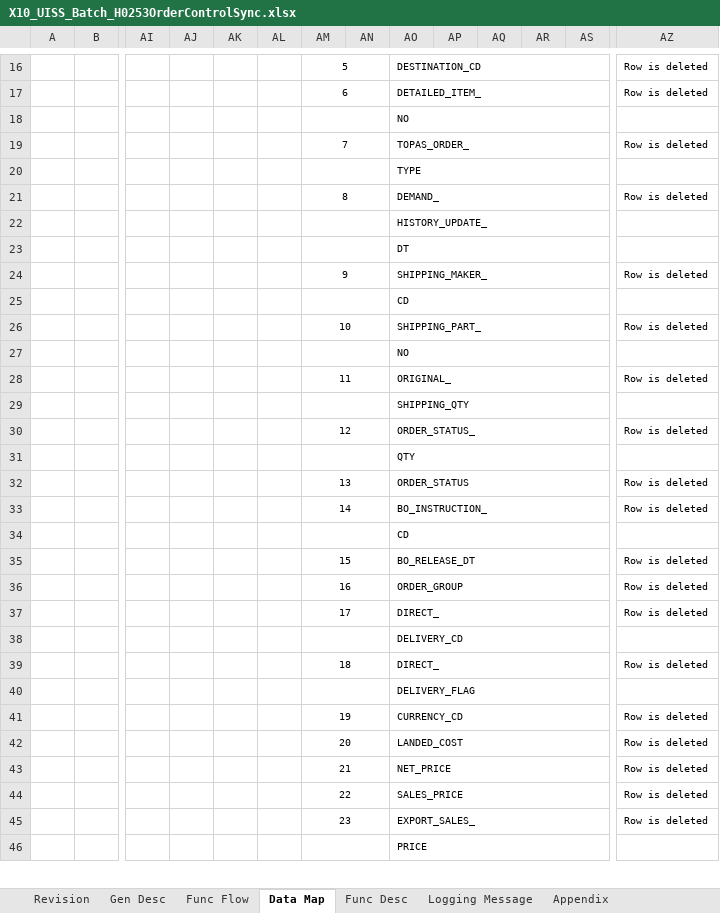
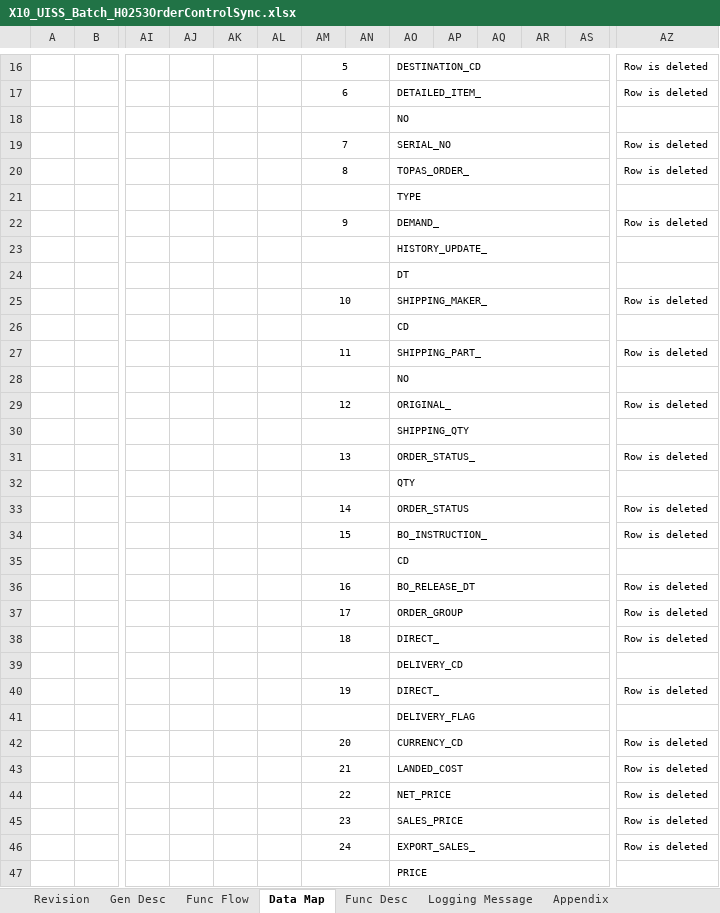
Before and after one commit to ivanrayhannn/crossdockpoc, an Excel workbook: deliverables/uiss/X10_UISS_Batch_H0253OrderControlSync.xlsx, sheet Data Map, drawn as a sheet; only a part is shown, gaps mark what is left out; values as stored, in another font and other column widths than the file's, no borders; removed rows and columns are numbered as before the commit, all else as after; rows hold the shown columns only; the diff covers the shown part only; the diff names each change by its address in the sheet, - before the commit and + after, or states it on an @@ line.

```diff
--- a/deliverables/uiss/X10_UISS_Batch_H0253OrderControlSync.xlsx (sheet Data Map)
+++ b/deliverables/uiss/X10_UISS_Batch_H0253OrderControlSync.xlsx (sheet Data Map)
-AO19: TOPAS_ORDER_
+AO19: SERIAL_NO
+row 20:  |  |  |  |  |  | 8 |  | TOPAS_ORDER_ |  |  |  |  | Row is deleted
-AM22: 8
+AM22: 9
-AM25: 9
+AM25: 10
-AM27: 10
+AM27: 11
-AM29: 11
+AM29: 12
-AM31: 12
+AM31: 13
-AM33: 13
+AM33: 14
-AM34: 14
+AM34: 15
-AM36: 15
+AM36: 16
-AM37: 16
+AM37: 17
-AM38: 17
+AM38: 18
-AM40: 18
+AM40: 19
-row 41:  |  |  |  |  |  | 19 |  | CURRENCY_CD |  |  |  |  | Row is deleted
-AO42: LANDED_COST
+AO42: CURRENCY_CD
-AO43: NET_PRICE
+AO43: LANDED_COST
-AO44: SALES_PRICE
+AO44: NET_PRICE
-AO45: EXPORT_SALES_
+AO45: SALES_PRICE
+row 46:  |  |  |  |  |  | 24 |  | EXPORT_SALES_ |  |  |  |  | Row is deleted
```
Also changed, not shown: 6 added rows, 5 removed rows, 2 moved rows and 98 edited cells elsewhere in this sheet, sheet Appendix, sheet Gen Desc, deliverables/uiss/X2_UISS_Batch_PartListUpload.xlsx, deliverables/uiss/X4_UISS_Batch_MappingUpload.xlsx, 24 other files.
